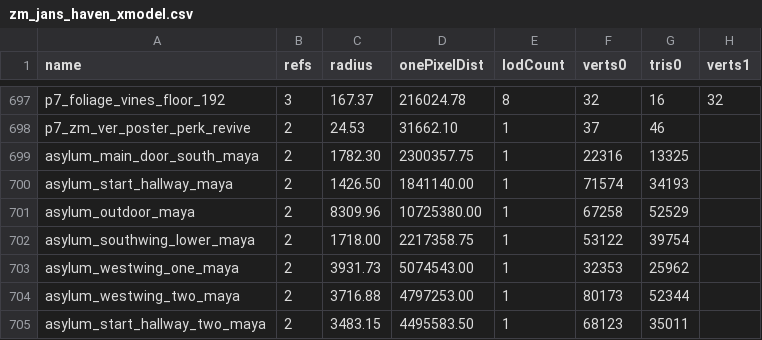
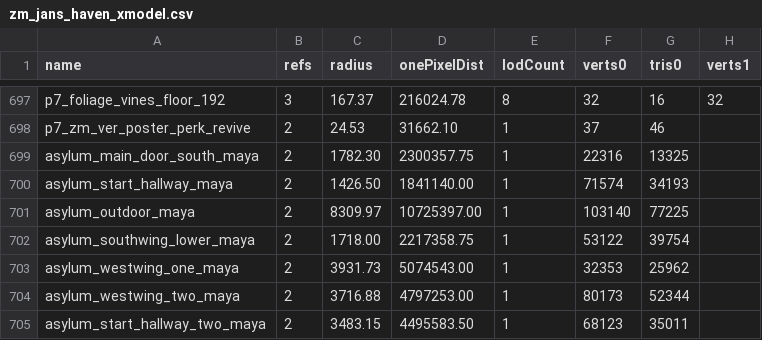
Before and after one commit to Sheyzon/COD_BO3_Modtools-Undead_Asylum, a CSV file: usermaps/zm_jans_haven/zone_source/all/assetinfo/zm_jans_haven_xmodel.csv, drawn as a sheet; only a part is shown, gaps mark what is left out; the diff names each change by its address in the sheet, - before the commit and + after, or states it on an @@ line.

```diff
--- a/usermaps/zm_jans_haven/zone_source/all/assetinfo/zm_jans_haven_xmodel.csv
+++ b/usermaps/zm_jans_haven/zone_source/all/assetinfo/zm_jans_haven_xmodel.csv
-C701 (radius): 8309.96
+C701 (radius): 8309.97
-D701 (onePixelDist): 10725380.00
+D701 (onePixelDist): 10725397.00
-F701 (verts0): 67258
+F701 (verts0): 103140
-G701 (tris0): 52529
+G701 (tris0): 77225
```
Also changed, not shown: usermaps/zm_jans_haven/zone_source/all/assetinfo/zm_jans_haven_poolinfo.csv, usermaps/zm_jans_haven/zone_source/all/assetlist/zm_jans_haven.csv, 10 other files.
